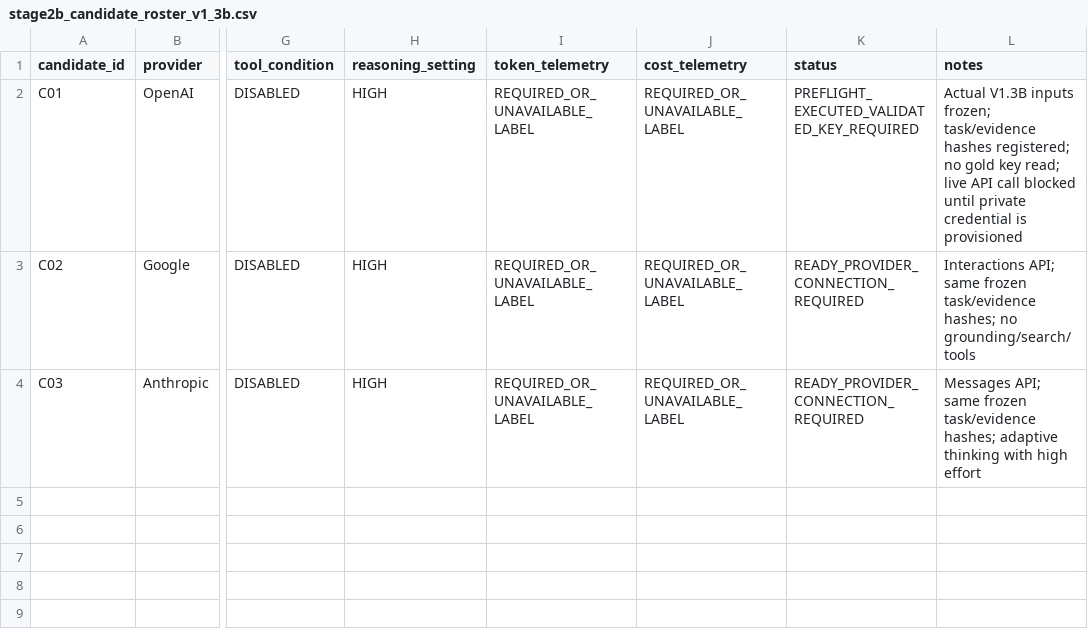
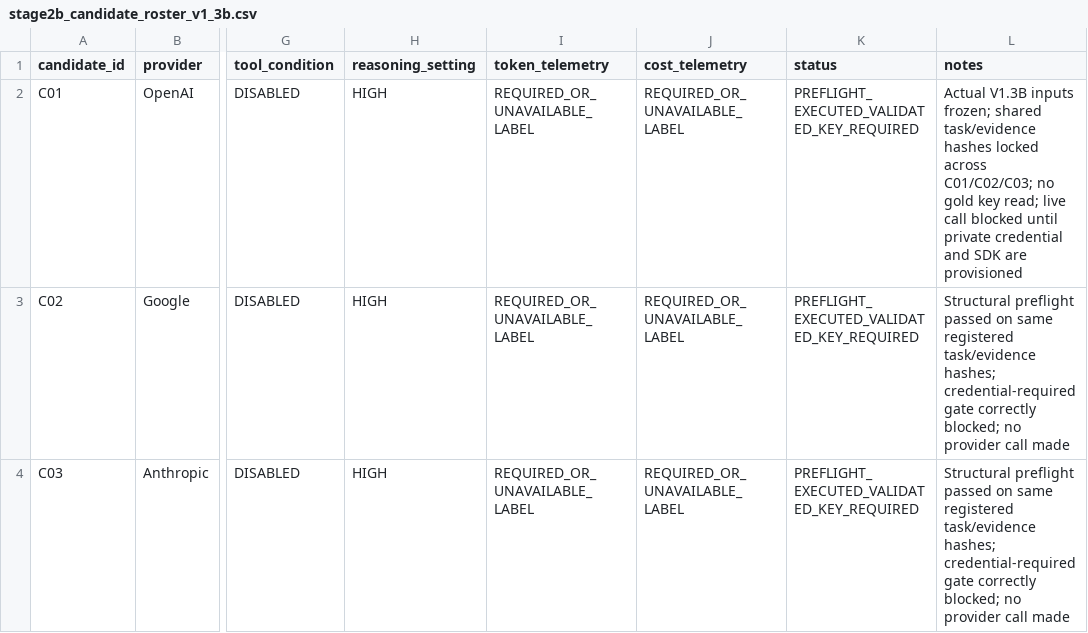
Before and after one commit to Saehon/Saeid-Homayoun, a CSV file: NAAIL-OpenLab/prototypes/three-company-scientific-validation-v1-3/stage2b_candidate_roster_v1_3b.csv, drawn as a sheet; only a part is shown, gaps mark what is left out; the diff names each change by its address in the sheet, - before the commit and + after, or states it on an @@ line.

Commit message:
science: synchronize all three Stage 2B preflight states

```diff
--- a/NAAIL-OpenLab/prototypes/three-company-scientific-validation-v1-3/stage2b_candidate_roster_v1_3b.csv
+++ b/NAAIL-OpenLab/prototypes/three-company-scientific-validation-v1-3/stage2b_candidate_roster_v1_3b.csv
-L2 (notes): …inputs frozen; task/evidence hashes registered; no gold key read; live API call blocked until private credential is provisioned
+L2 (notes): …inputs frozen; shared task/evidence hashes locked across C01/C02/C03; no gold key read; live call blocked until private credential and SDK are provisioned
-K3:K4 (status): READY_PROVIDER_CONNECTION_REQUIRED
+K3:K4 (status): PREFLIGHT_EXECUTED_VALIDATED_KEY_REQUIRED
-L3 (notes): Interactions API; same frozen task/evidence hashes; no grounding/search/tools
+L3 (notes): Structural preflight passed on same registered task/evidence hashes; credential-required gate correctly blocked; no provider call made
-L4 (notes): Messages API; same frozen task/evidence hashes; adaptive thinking with high effort
+L4 (notes): Structural preflight passed on same registered task/evidence hashes; credential-required gate correctly blocked; no provider call made
```
